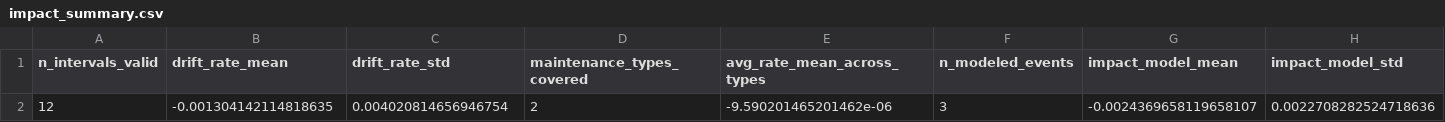
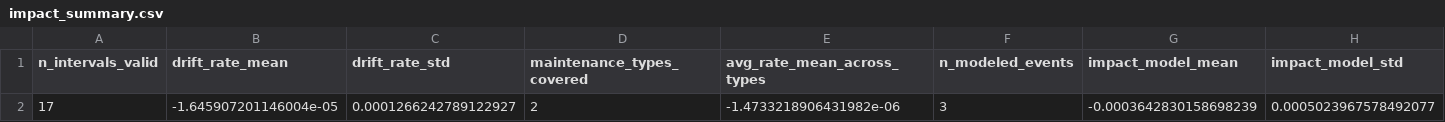
Before and after one commit to ARPIJU/PIE_COA_10, a CSV file: outputs/impact_summary.csv, drawn as a sheet; only a part is shown; removed rows and columns are numbered as before the commit, all else as after; rows hold the shown columns only; the diff names each change by its address in the sheet, - before the commit and + after, or states it on an @@ line.

```diff
--- a/outputs/impact_summary.csv
+++ b/outputs/impact_summary.csv
-row 2: 12 | -0.001304142114818635 | 0.004020814656946754 | 2 | -9.590201465201462e-06 | 3 | -0.0024369658119658107 | 0.0022708282524718636
+row 2: 17 | -1.645907201146004e-05 | 0.0001266242789122927 | 2 | -1.4733218906431982e-06 | 3 | -0.0003642830158698239 | 0.0005023967578492077
```
Also changed, not shown: outputs/impact_interval_non_maintenance.csv, outputs/maintenance_impacts_modeled.csv, 9 other files.
